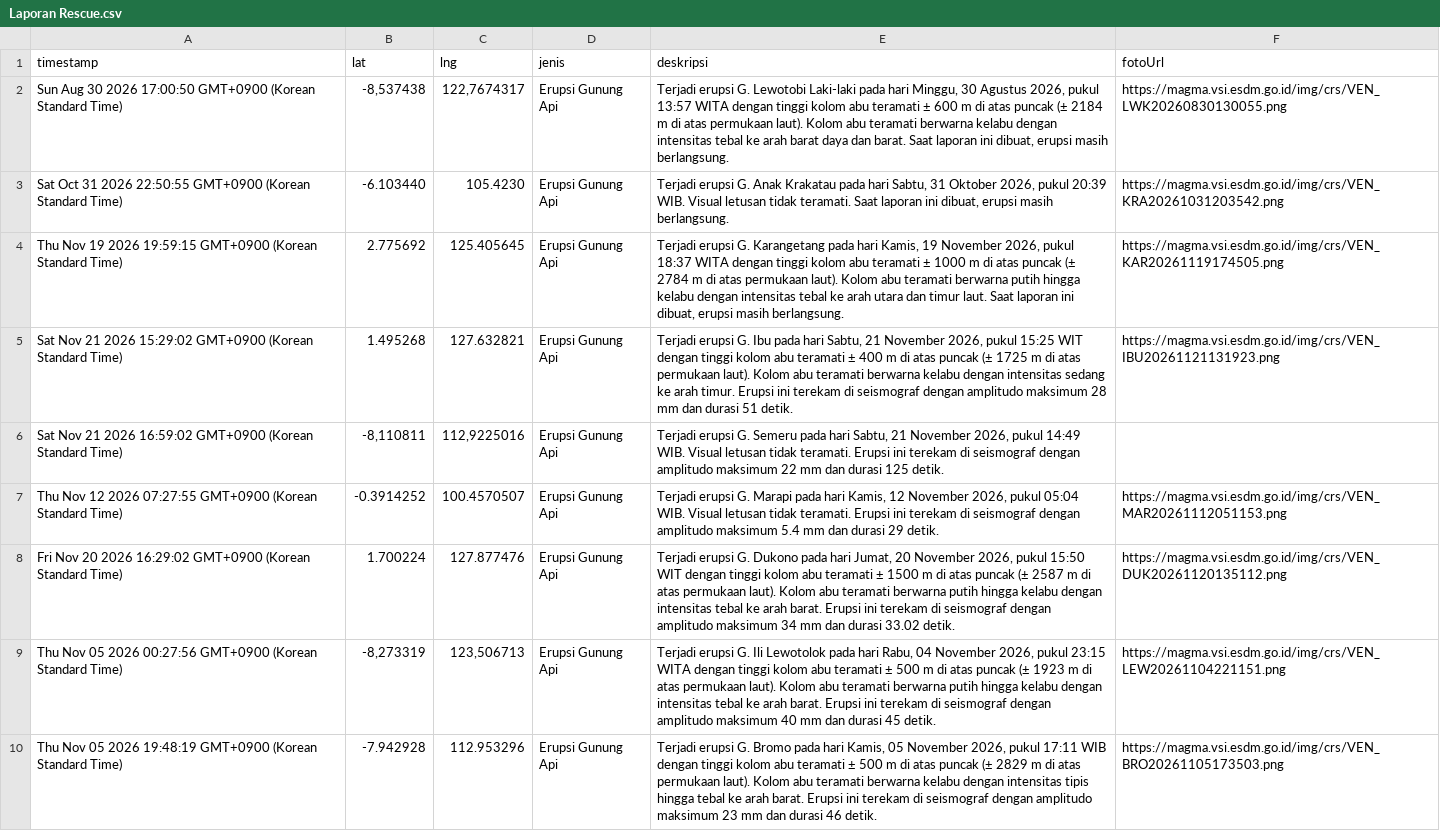
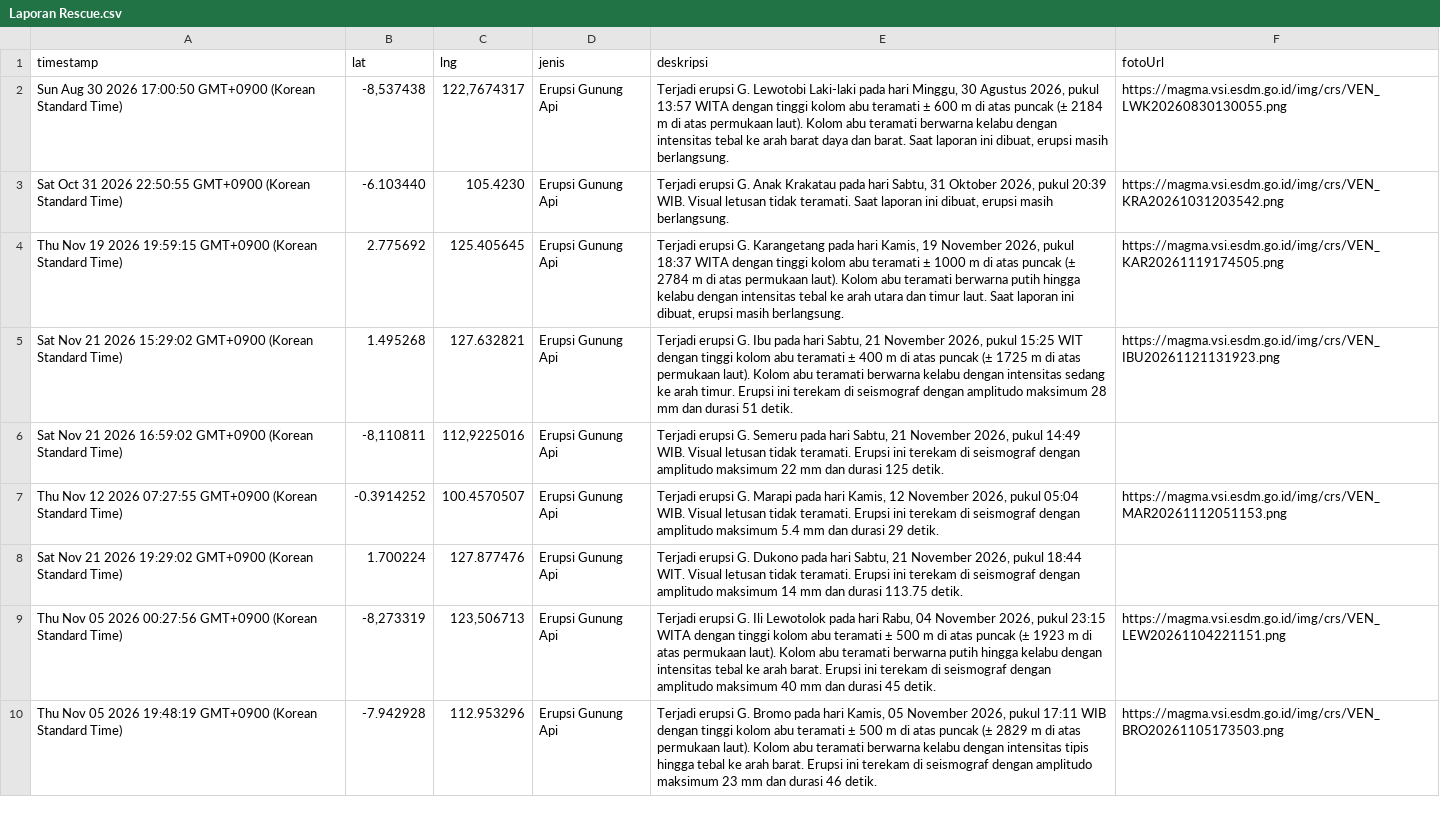
Before and after one commit to gpmlabuangnamrole-cell/Rescue, a CSV file: Laporan Rescue.csv, drawn as a sheet; only a part is shown.

Commit message:
Update Laporan Rescue otomatis dari Google Sheet

```diff
--- a/Laporan Rescue.csv
+++ b/Laporan Rescue.csv
@@ -7,3 +7,3 @@
 "Thu Nov 12 2026 07:27:55 GMT+0900 (Korean Standard Time)","-0.3914252","100.4570507","Erupsi Gunung Api","Terjadi erupsi G. Marapi pada hari Kamis, 12 November 2026, pukul 05:04 WIB. Visual letusan tidak teramati. Erupsi ini terekam di seismograf dengan amplitudo maksimum 5.4 mm dan durasi 29 detik.","https://magma.vsi.esdm.go.id/img/crs/VEN_MAR20261112051153.png"
-"Fri Nov 20 2026 16:29:02 GMT+0900 (Korean Standard Time)","1.700224","127.877476","Erupsi Gunung Api","Terjadi erupsi G. Dukono pada hari Jumat, 20 November 2026, pukul 15:50 WIT dengan tinggi kolom abu teramati ± 1500 m di atas puncak (± 2587 m di atas permukaan laut). Kolom abu teramati berwarna putih hingga kelabu dengan intensitas tebal ke arah barat. Erupsi ini terekam di seismograf dengan amplitudo maksimum 34 mm dan durasi 33.02 detik.","https://magma.vsi.esdm.go.id/img/crs/VEN_DUK20261120135112.png"
+"Sat Nov 21 2026 19:29:02 GMT+0900 (Korean Standard Time)","1.700224","127.877476","Erupsi Gunung Api","Terjadi erupsi G. Dukono pada hari Sabtu, 21 November 2026, pukul 18:44 WIT. Visual letusan tidak teramati. Erupsi ini terekam di seismograf dengan amplitudo maksimum 14 mm dan durasi 113.75 detik.",""
 "Thu Nov 05 2026 00:27:56 GMT+0900 (Korean Standard Time)","-8,273319","123,506713","Erupsi Gunung Api","Terjadi erupsi G. Ili Lewotolok pada hari Rabu, 04 November 2026, pukul 23:15 WITA dengan tinggi kolom abu teramati ± 500 m di atas puncak (± 1923 m di atas permukaan laut). Kolom abu teramati berwarna putih hingga kelabu dengan intensitas tebal ke arah barat. Erupsi ini terekam di seismograf dengan amplitudo maksimum 40 mm dan durasi 45 detik.","https://magma.vsi.esdm.go.id/img/crs/VEN_LEW20261104221151.png"
```
